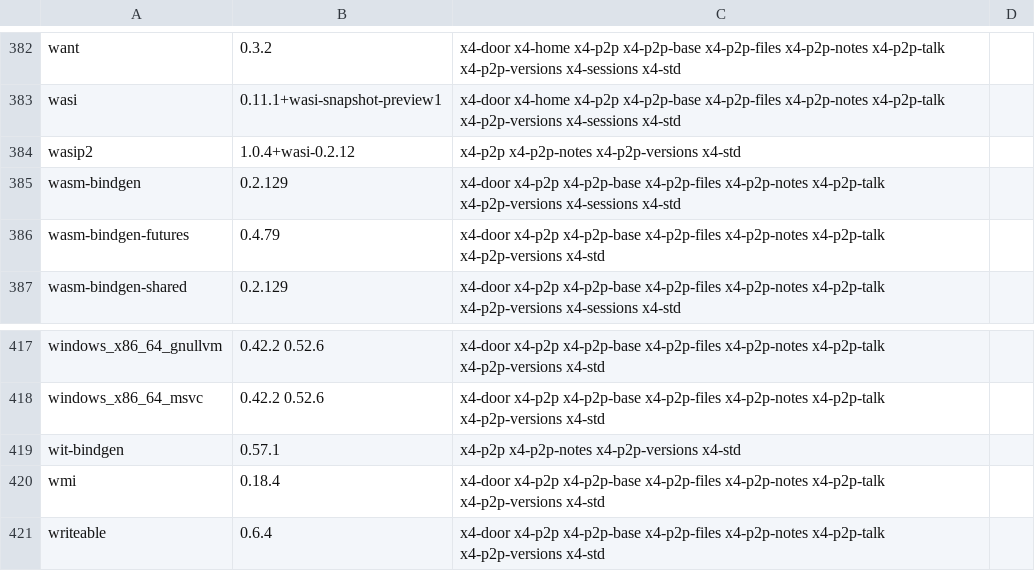
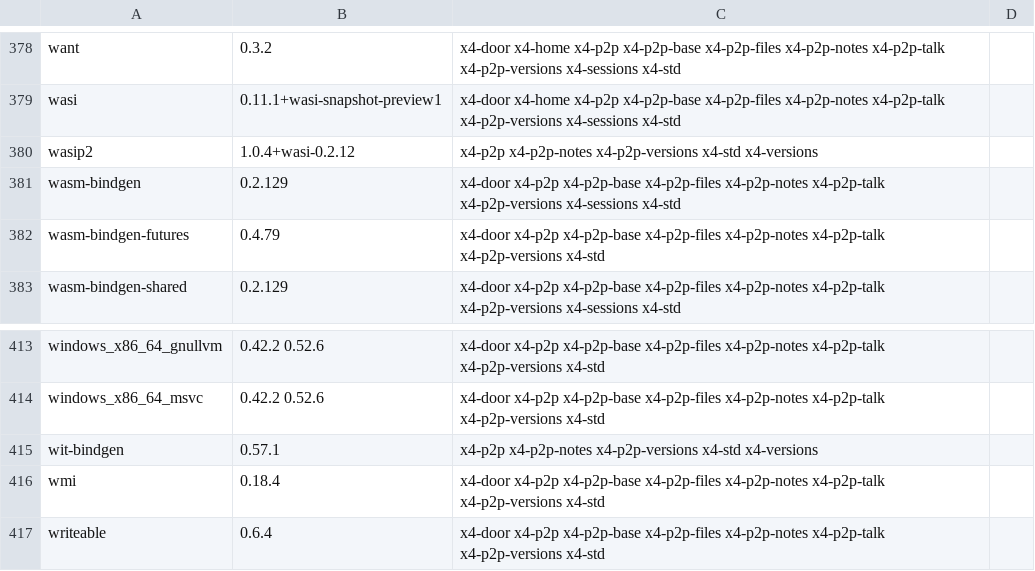
Before and after one commit to 4x4desk/4x4, a TSV file: standard/rust/crates.tsv, drawn as a sheet; only a part is shown, gaps mark what is left out; the diff covers the shown part only.

Commit message:
Rust: 8 crates still at two versions (from 22)
Signed-off-by: 4x4 <hello@4x4desk.app>

```diff
--- a/standard/rust/crates.tsv
+++ b/standard/rust/crates.tsv
@@ -383,3 +379,3 @@ want	0.3.2	x4-door x4-home x4-p2p x4-p2p-base x4-p2p-files x4-p2p-notes x4-p2p-t
 wasi	0.11.1+wasi-snapshot-preview1	x4-door x4-home x4-p2p x4-p2p-base x4-p2p-files x4-p2p-notes x4-p2p-talk x4-p2p-versions x4-sessions x4-std	
-wasip2	1.0.4+wasi-0.2.12	x4-p2p x4-p2p-notes x4-p2p-versions x4-std	
+wasip2	1.0.4+wasi-0.2.12	x4-p2p x4-p2p-notes x4-p2p-versions x4-std x4-versions	
 wasm-bindgen	0.2.129	x4-door x4-p2p x4-p2p-base x4-p2p-files x4-p2p-notes x4-p2p-talk x4-p2p-versions x4-sessions x4-std	
@@ -418,3 +414,3 @@ windows_x86_64_gnullvm	0.42.2 0.52.6	x4-door x4-p2p x4-p2p-base x4-p2p-files x4-
 windows_x86_64_msvc	0.42.2 0.52.6	x4-door x4-p2p x4-p2p-base x4-p2p-files x4-p2p-notes x4-p2p-talk x4-p2p-versions x4-std	
-wit-bindgen	0.57.1	x4-p2p x4-p2p-notes x4-p2p-versions x4-std	
+wit-bindgen	0.57.1	x4-p2p x4-p2p-notes x4-p2p-versions x4-std x4-versions	
 wmi	0.18.4	x4-door x4-p2p x4-p2p-base x4-p2p-files x4-p2p-notes x4-p2p-talk x4-p2p-versions x4-std	
```
Also changed, not shown: 4 removed rows and 19 edited cells elsewhere in this file, standard/rust/allow.tsv.
